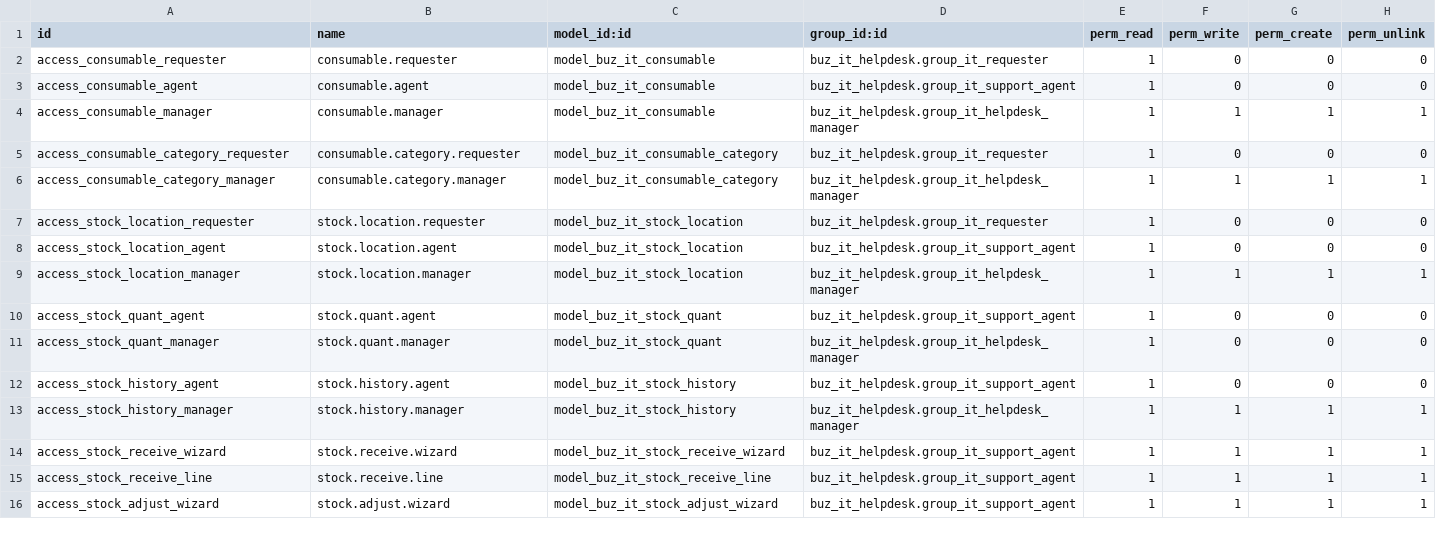
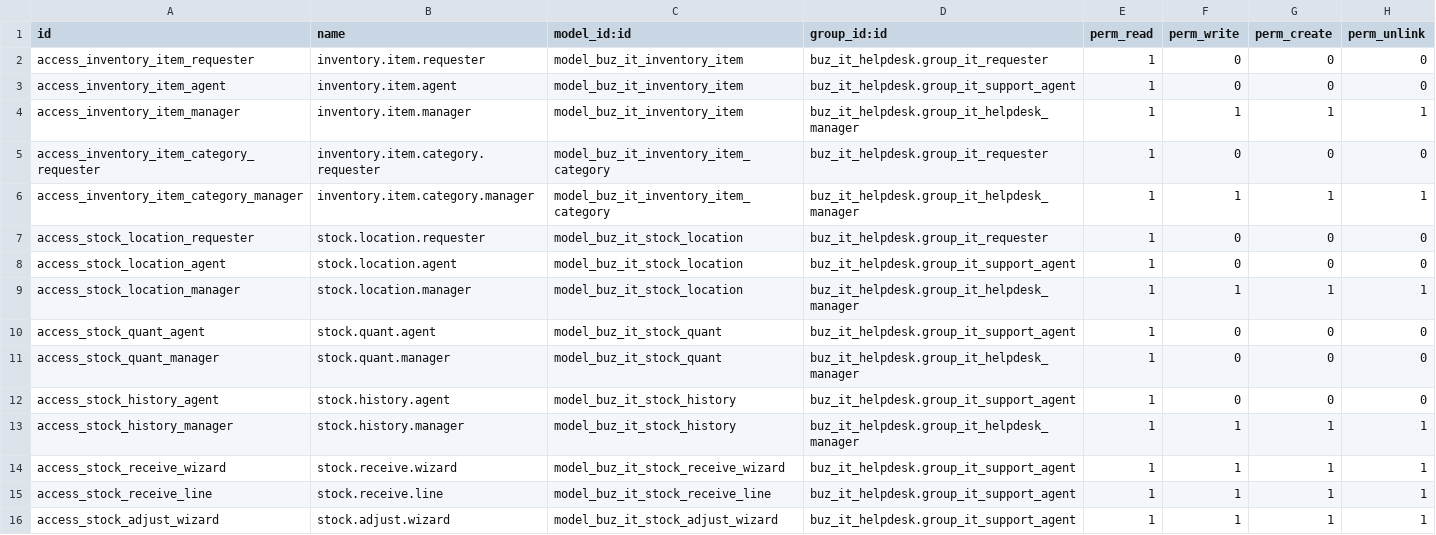
Before and after one commit to apcball/apcball, a CSV file: buz_it_inventory/security/ir.model.access.csv, drawn as a sheet.

Commit message:
Refactor inventory management: Rename consumables to inventory items
- Updated model names and references from 'buz.it.consumable' to 'buz.it.inventory.item' and 'buz.it.consumable.category' to 'buz.it.inventory.item.category'.
- Adjusted field names in stock quant and history models to reflect the new inventory item structure.
- Modified views, actions, and menus to align with the new inventory item terminology.
- Implemented migration scripts to handle database changes and ensure data integrity during the transition.
- Added unit tests to validate the new inventory item functionalities and constraints.

```diff
--- a/buz_it_inventory/security/ir.model.access.csv
+++ b/buz_it_inventory/security/ir.model.access.csv
@@ -1,7 +1,7 @@
 id,name,model_id:id,group_id:id,perm_read,perm_write,perm_create,perm_unlink
-access_consumable_requester,consumable.requester,model_buz_it_consumable,buz_it_helpdesk.group_it_requester,1,0,0,0
-access_consumable_agent,consumable.agent,model_buz_it_consumable,buz_it_helpdesk.group_it_support_agent,1,0,0,0
-access_consumable_manager,consumable.manager,model_buz_it_consumable,buz_it_helpdesk.group_it_helpdesk_manager,1,1,1,1
-access_consumable_category_requester,consumable.category.requester,model_buz_it_consumable_category,buz_it_helpdesk.group_it_requester,1,0,0,0
-access_consumable_category_manager,consumable.category.manager,model_buz_it_consumable_category,buz_it_helpdesk.group_it_helpdesk_manager,1,1,1,1
+access_inventory_item_requester,inventory.item.requester,model_buz_it_inventory_item,buz_it_helpdesk.group_it_requester,1,0,0,0
+access_inventory_item_agent,inventory.item.agent,model_buz_it_inventory_item,buz_it_helpdesk.group_it_support_agent,1,0,0,0
+access_inventory_item_manager,inventory.item.manager,model_buz_it_inventory_item,buz_it_helpdesk.group_it_helpdesk_manager,1,1,1,1
+access_inventory_item_category_requester,inventory.item.category.requester,model_buz_it_inventory_item_category,buz_it_helpdesk.group_it_requester,1,0,0,0
+access_inventory_item_category_manager,inventory.item.category.manager,model_buz_it_inventory_item_category,buz_it_helpdesk.group_it_helpdesk_manager,1,1,1,1
 access_stock_location_requester,stock.location.requester,model_buz_it_stock_location,buz_it_helpdesk.group_it_requester,1,0,0,0
```
Also changed, not shown: 17 other files.
